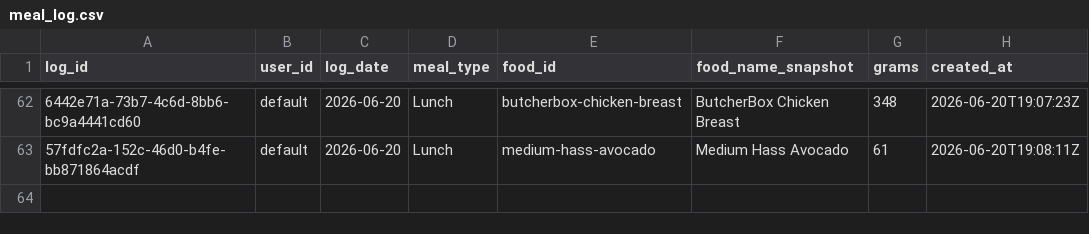
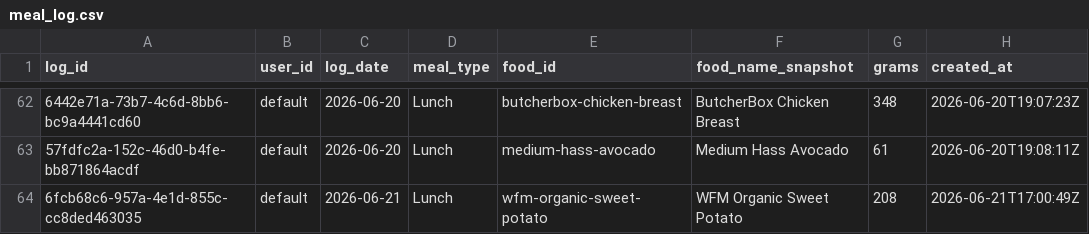
Before and after one commit to auckiefenstermacher19-cmd/MyFitnessClone, a CSV file: meal_log.csv, drawn as a sheet; only a part is shown, gaps mark what is left out; the diff names each change by its address in the sheet, - before the commit and + after, or states it on an @@ line.

Commit message:
log: WFM Organic Sweet Potato 208g 2026-06-21 Lunch

```diff
--- a/meal_log.csv
+++ b/meal_log.csv
+row 64: 6fcb68c6-957a-4e1d-855c-cc8ded463035 | default | 2026-06-21 | Lunch | wfm-organic-sweet-potato | WFM Organic Sweet Potato | 208 | 2026-06-21T17:00:49Z
```
